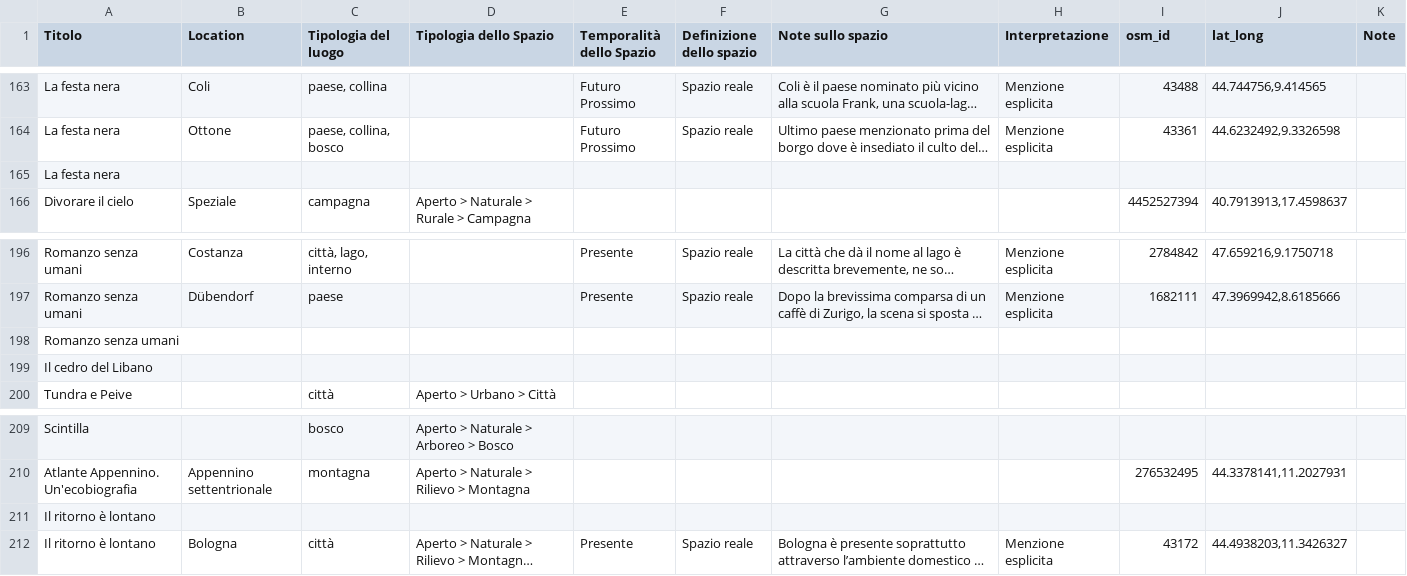
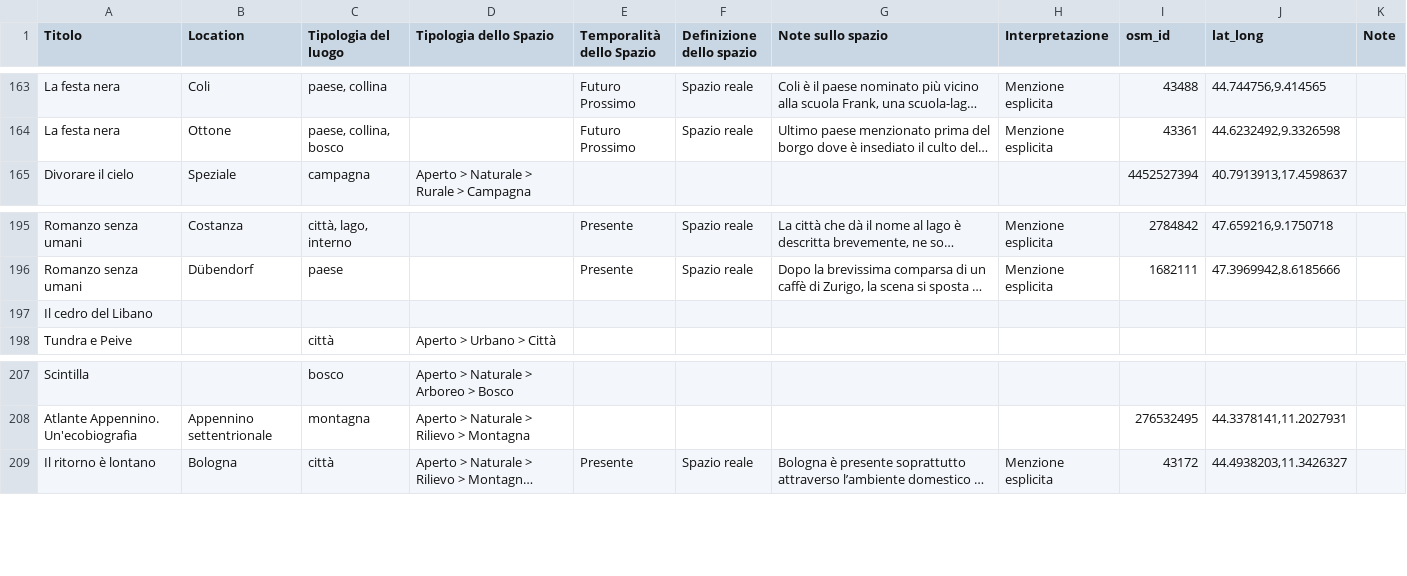
Before and after one commit to progettoleda2022prin/atlante, a TSV file: public/data/locations.tsv, drawn as a sheet; only a part is shown, gaps mark what is left out; long unchanged cells end in …; the diff names each change by its address in the sheet, - before the commit and + after, or states it on an @@ line.

Commit message:
Working on required modifications Refactored data (allWork only book data, items only locations)

```diff
--- a/public/data/locations.tsv
+++ b/public/data/locations.tsv
-row 165: La festa nera
-row 198: Romanzo senza umani
-row 211: Il ritorno è lontano
```
Also changed, not shown: 17 other files.
